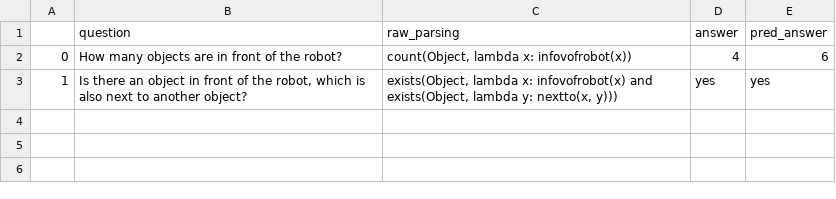
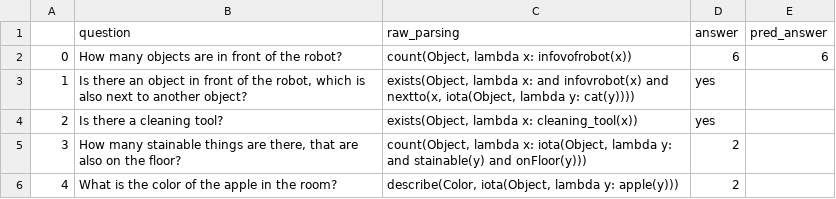
Before and after one commit to kingdumbo/concept-grounding-left, a CSV file: results.csv, drawn as a sheet.

```diff
--- a/results.csv
+++ b/results.csv
@@ -1,3 +1,6 @@
 ,question,raw_parsing,answer,pred_answer
-0,How many objects are in front of the robot?,"count(Object, lambda x: infovofrobot(x))",4,6
-1,"Is there an object in front of the robot, which is also next to another object?","exists(Object, lambda x: infovofrobot(x) and exists(Object, lambda y: nextto(x, y)))",yes,yes
+0,How many objects are in front of the robot?,"count(Object, lambda x: infovofrobot(x))",6,6
+1,"Is there an object in front of the robot, which is also next to another object?","exists(Object, lambda x: and infovrobot(x) and nextto(x, iota(Object, lambda y: cat(y))))",yes,
+2,Is there a cleaning tool?,"exists(Object, lambda x: cleaning_tool(x))",yes,
+3,"How many stainable things are there, that are also on the floor?","count(Object, lambda x: iota(Object, lambda y: and stainable(y) and onFloor(y)))",2,
+4,What is the color of the apple in the room?,"describe(Color, iota(Object, lambda y: apple(y)))",2,
```
Also changed, not shown: 3 other files.
